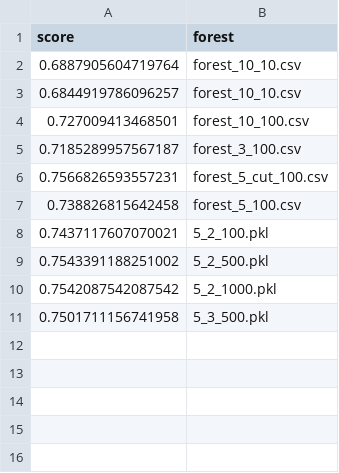
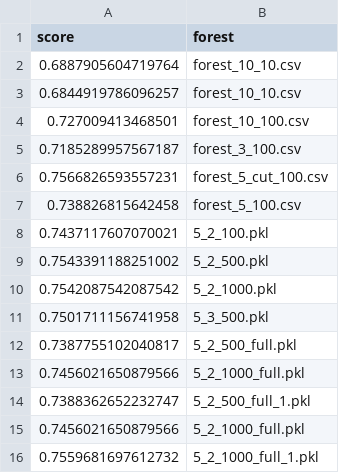
Before and after one commit to joanne-09/MachineLearning, a CSV file: Lab2/predictions.csv, drawn as a sheet.

```diff
--- a/Lab2/predictions.csv
+++ b/Lab2/predictions.csv
@@ -11 +11,6 @@ score,forest
 0.7501711156741958,5_3_500.pkl
+0.7387755102040817,5_2_500_full.pkl
+0.7456021650879566,5_2_1000_full.pkl
+0.7388362652232747,5_2_500_full_1.pkl
+0.7456021650879566,5_2_1000_full.pkl
+0.7559681697612732,5_2_1000_full_1.pkl
```
Also changed, not shown: Lab2/lab2_advanced.csv, 6 other files.
